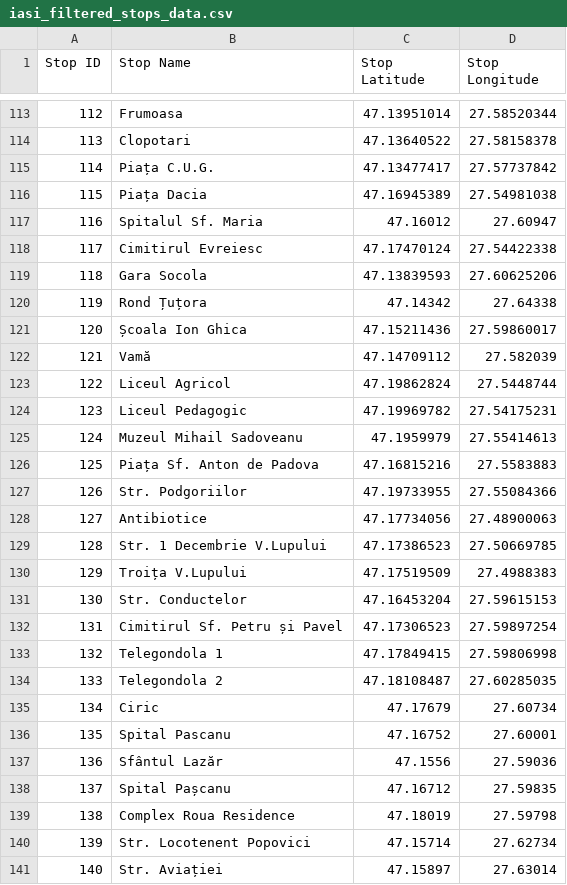
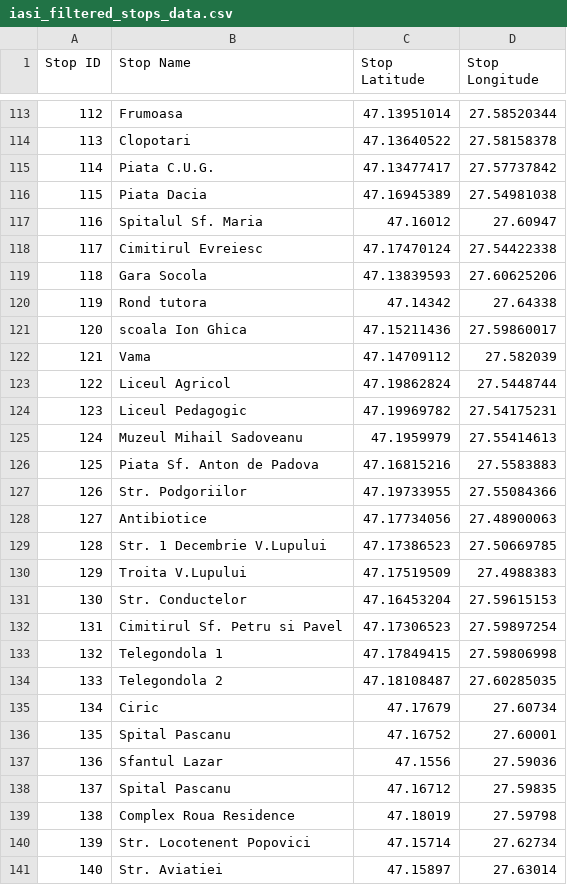
Before and after one commit to roxanabacalie/licenta, a CSV file: backend/pythonProject/data/iasi/iasi_filtered_stops_data.csv, drawn as a sheet; only a part is shown, gaps mark what is left out; the diff covers the shown part only.

```diff
--- a/backend/pythonProject/data/iasi/iasi_filtered_stops_data.csv
+++ b/backend/pythonProject/data/iasi/iasi_filtered_stops_data.csv
@@ -114,4 +114,4 @@ Stop ID,Stop Name,Stop Latitude,Stop Longitude
 113,Clopotari,47.13640522,27.58158378
-114,Piața C.U.G.,47.13477417,27.57737842
-115,Piața Dacia,47.16945389,27.54981038
+114,Piata C.U.G.,47.13477417,27.57737842
+115,Piata Dacia,47.16945389,27.54981038
 116,Spitalul Sf. Maria,47.16012,27.60947
@@ -119,5 +119,5 @@ Stop ID,Stop Name,Stop Latitude,Stop Longitude
 118,Gara Socola,47.13839593,27.60625206
-119,Rond Țuțora,47.14342,27.64338
-120,Școala Ion Ghica,47.15211436,27.59860017
-121,Vamă,47.14709112,27.582039
+119,Rond tutora,47.14342,27.64338
+120,scoala Ion Ghica,47.15211436,27.59860017
+121,Vama,47.14709112,27.582039
 122,Liceul Agricol,47.19862824,27.5448744
@@ -125,3 +125,3 @@ Stop ID,Stop Name,Stop Latitude,Stop Longitude
 124,Muzeul Mihail Sadoveanu,47.1959979,27.55414613
-125,Piața Sf. Anton de Padova,47.16815216,27.5583883
+125,Piata Sf. Anton de Padova,47.16815216,27.5583883
 126,Str. Podgoriilor,47.19733955,27.55084366
@@ -129,5 +129,5 @@ Stop ID,Stop Name,Stop Latitude,Stop Longitude
 128,Str. 1 Decembrie V.Lupului,47.17386523,27.50669785
-129,Troița V.Lupului,47.17519509,27.4988383
+129,Troita V.Lupului,47.17519509,27.4988383
 130,Str. Conductelor,47.16453204,27.59615153
-131,Cimitirul Sf. Petru și Pavel,47.17306523,27.59897254
+131,Cimitirul Sf. Petru si Pavel,47.17306523,27.59897254
 132,Telegondola 1,47.17849415,27.59806998
@@ -136,6 +136,6 @@ Stop ID,Stop Name,Stop Latitude,Stop Longitude
 135,Spital Pascanu,47.16752,27.60001
-136,Sfântul Lazăr,47.1556,27.59036
-137,Spital Pașcanu,47.16712,27.59835
+136,Sfantul Lazar,47.1556,27.59036
+137,Spital Pascanu,47.16712,27.59835
 138,Complex Roua Residence,47.18019,27.59798
 139,Str. Locotenent Popovici,47.15714,27.62734
-140,Str. Aviației,47.15897,27.63014
+140,Str. Aviatiei,47.15897,27.63014
```
Also changed, not shown: 53 edited cells elsewhere in this file, 12 other files.
